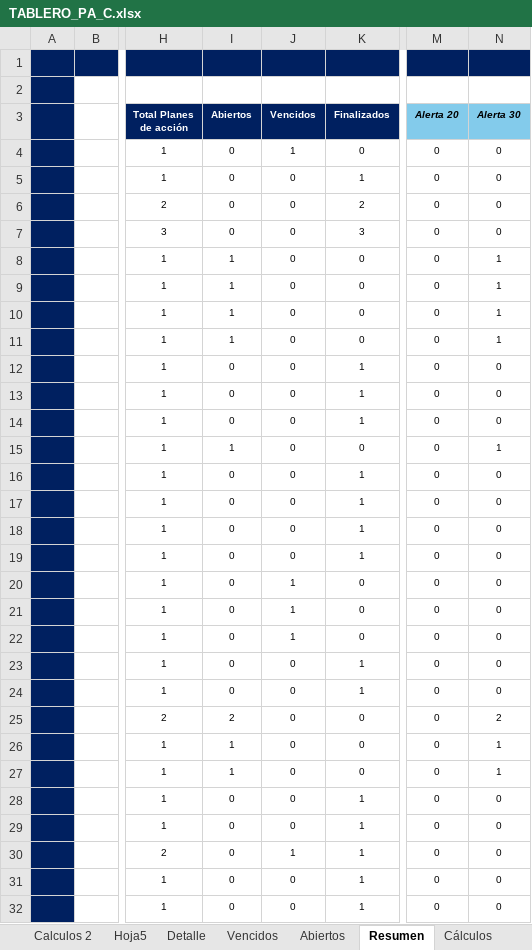
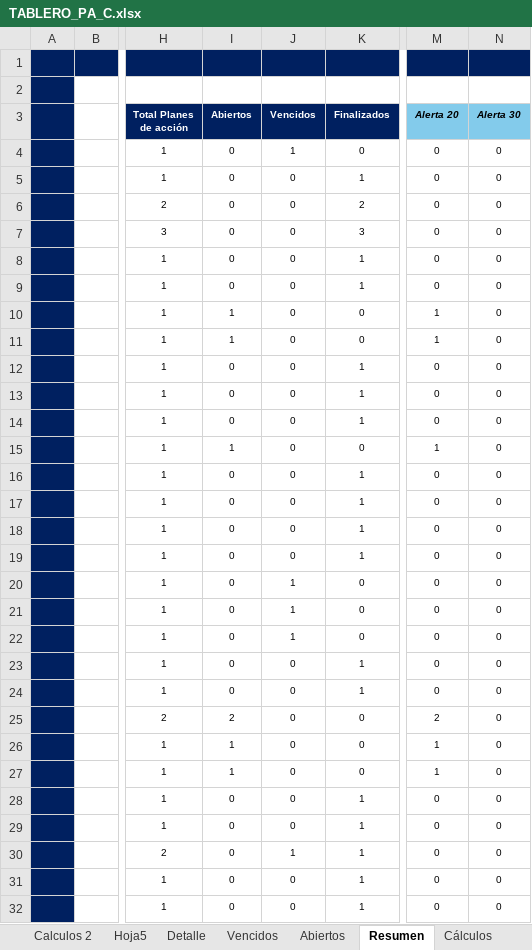
Before and after one commit to diego12vas-cmd/tableros-control, an Excel workbook: TABLERO_PA_C.xlsx, sheet Resumen, drawn as a sheet; only a part is shown, gaps mark what is left out; values as stored, in another font and other column widths than the file's, no borders; table styles not drawn; the diff names each change by its address in the sheet, - before the commit and + after, or states it on an @@ line.

```diff
--- a/TABLERO_PA_C.xlsx (sheet Resumen)
+++ b/TABLERO_PA_C.xlsx (sheet Resumen)
-I8:I9 (Abiertos): 1
+I8:I9 (Abiertos): 0
-K8:K9 (Finalizados): 0
+K8:K9 (Finalizados): 1
-N8:N11 (Alerta 30): 1
+N8:N11 (Alerta 30): 0
-M10:M11 (Alerta 20): 0
+M10:M11 (Alerta 20): 1
-M15 (Alerta 20): 0
+M15 (Alerta 20): 1
-N15 (Alerta 30): 1
+N15 (Alerta 30): 0
-M25 (Alerta 20): 0
+M25 (Alerta 20): 2
-N25 (Alerta 30): 2
+N25 (Alerta 30): 0
-M26:M27 (Alerta 20): 0
+M26:M27 (Alerta 20): 1
-N26:N27 (Alerta 30): 1
+N26:N27 (Alerta 30): 0
```
Also changed, not shown: sheet Base de Datos.
